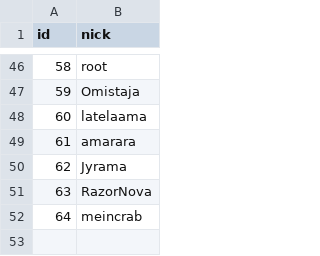
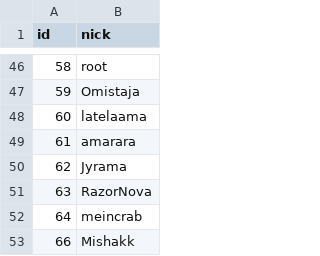
Before and after one commit to HacklabJKL/visitor_data, a CSV file: user.csv, drawn as a sheet; only a part is shown, gaps mark what is left out.

```diff
--- a/user.csv
+++ b/user.csv
@@ -52 +52,2 @@ id,nick
 64,meincrab
+66,Mishakk
```
Also changed, not shown: visit.csv.
